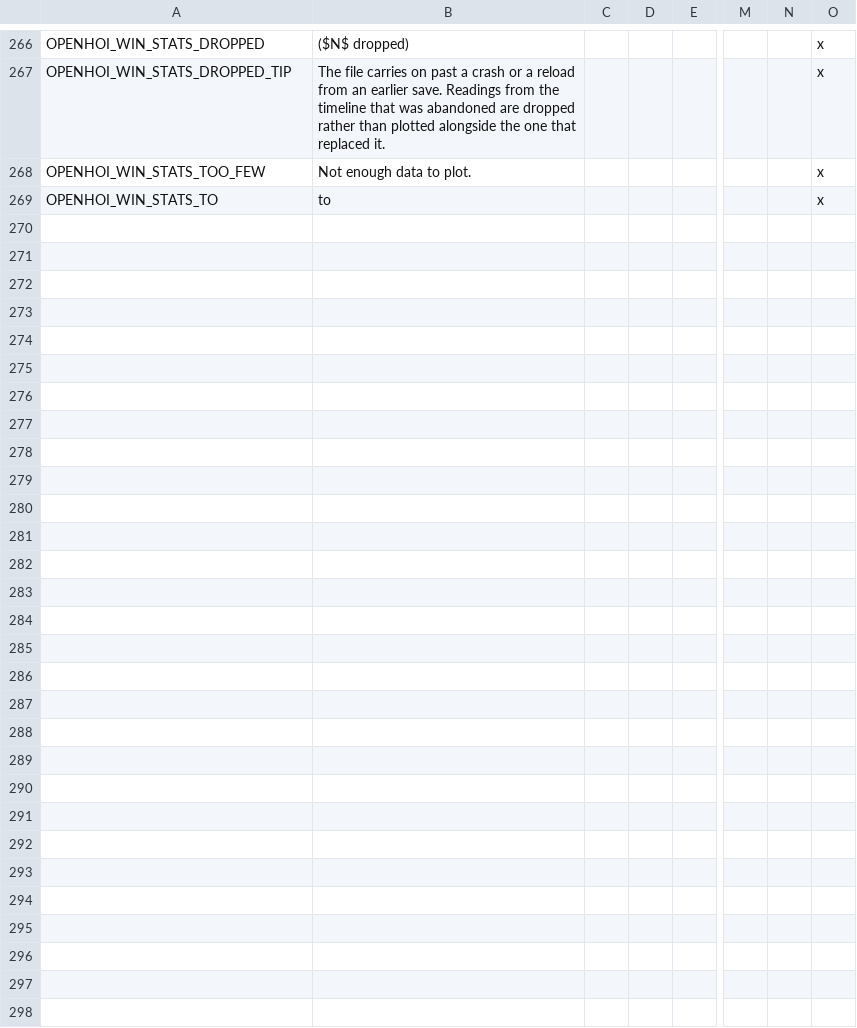
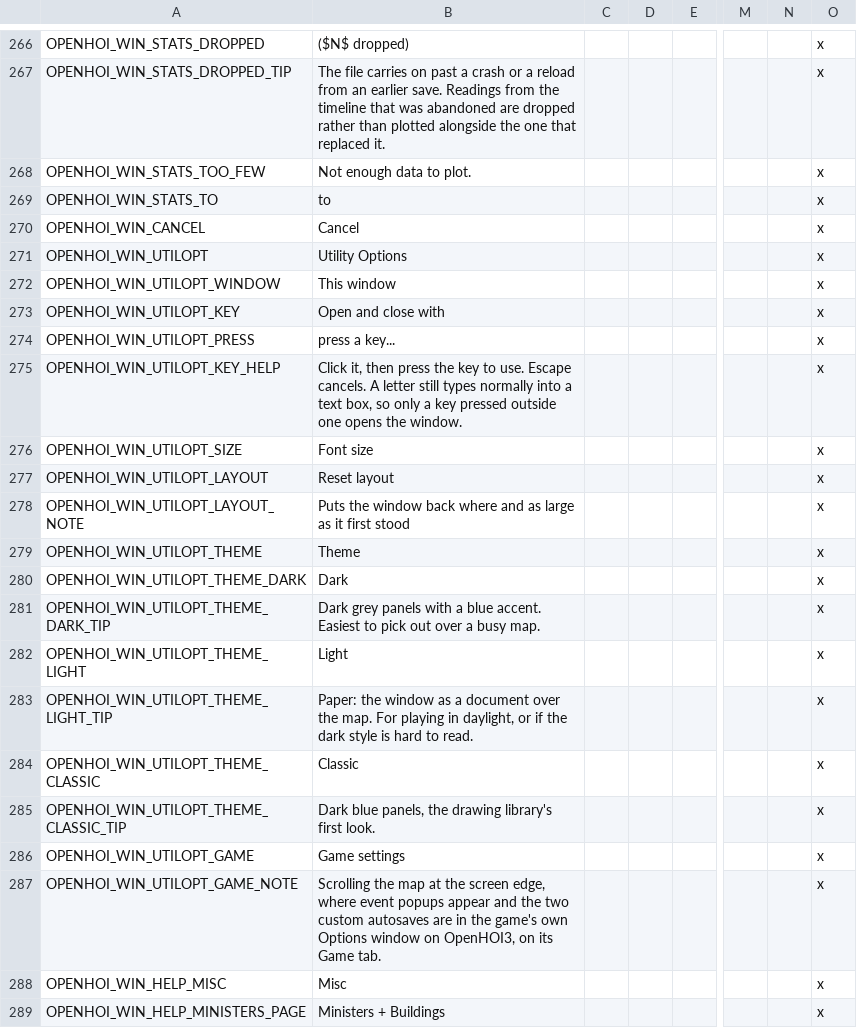
Before and after one commit to oumajgad/BlackICE, a CSV file: localisation/openhoi/windows.csv, drawn as a sheet; only a part is shown, gaps mark what is left out; rows hold the shown columns only; the diff covers the shown part only; the diff names each change by its address in the sheet, - before the commit and + after, or states it on an @@ line.

Commit message:
The Options and Help pages for OpenHOI3

```diff
--- a/localisation/openhoi/windows.csv
+++ b/localisation/openhoi/windows.csv
+row 270: OPENHOI_WIN_CANCEL | Cancel |  |  |  |  |  | x
+row 271: OPENHOI_WIN_UTILOPT | Utility Options |  |  |  |  |  | x
+row 272: OPENHOI_WIN_UTILOPT_WINDOW | This window |  |  |  |  |  | x
+row 273: OPENHOI_WIN_UTILOPT_KEY | Open and close with |  |  |  |  |  | x
+row 274: OPENHOI_WIN_UTILOPT_PRESS | press a key... |  |  |  |  |  | x
+row 275: OPENHOI_WIN_UTILOPT_KEY_HELP | Click it, then press the key to use. Escape cancels. A letter still types normally into a text box, so only a key pressed outside one opens the window. |  |  |  |  |  | x
+row 276: OPENHOI_WIN_UTILOPT_SIZE | Font size |  |  |  |  |  | x
+row 277: OPENHOI_WIN_UTILOPT_LAYOUT | Reset layout |  |  |  |  |  | x
+row 278: OPENHOI_WIN_UTILOPT_LAYOUT_NOTE | Puts the window back where and as large as it first stood |  |  |  |  |  | x
+row 279: OPENHOI_WIN_UTILOPT_THEME | Theme |  |  |  |  |  | x
+row 280: OPENHOI_WIN_UTILOPT_THEME_DARK | Dark |  |  |  |  |  | x
+row 281: OPENHOI_WIN_UTILOPT_THEME_DARK_TIP | Dark grey panels with a blue accent. Easiest to pick out over a busy map. |  |  |  |  |  | x
+row 282: OPENHOI_WIN_UTILOPT_THEME_LIGHT | Light |  |  |  |  |  | x
+row 283: OPENHOI_WIN_UTILOPT_THEME_LIGHT_TIP | Paper: the window as a document over the map. For playing in daylight, or if the dark style is hard to read. |  |  |  |  |  | x
+row 284: OPENHOI_WIN_UTILOPT_THEME_CLASSIC | Classic |  |  |  |  |  | x
+row 285: OPENHOI_WIN_UTILOPT_THEME_CLASSIC_TIP | Dark blue panels, the drawing library's first look. |  |  |  |  |  | x
+row 286: OPENHOI_WIN_UTILOPT_GAME | Game settings |  |  |  |  |  | x
+row 287: OPENHOI_WIN_UTILOPT_GAME_NOTE | Scrolling the map at the screen edge, where event popups appear and the two custom autosaves are in the game's own Options window on OpenHOI3, on its Game tab. |  |  |  |  |  | x
+row 288: OPENHOI_WIN_HELP_MISC | Misc |  |  |  |  |  | x
+row 289: OPENHOI_WIN_HELP_MINISTERS_PAGE | Ministers + Buildings |  |  |  |  |  | x
```
Also changed, not shown: 9 added rows elsewhere in this file, 6 other files.
